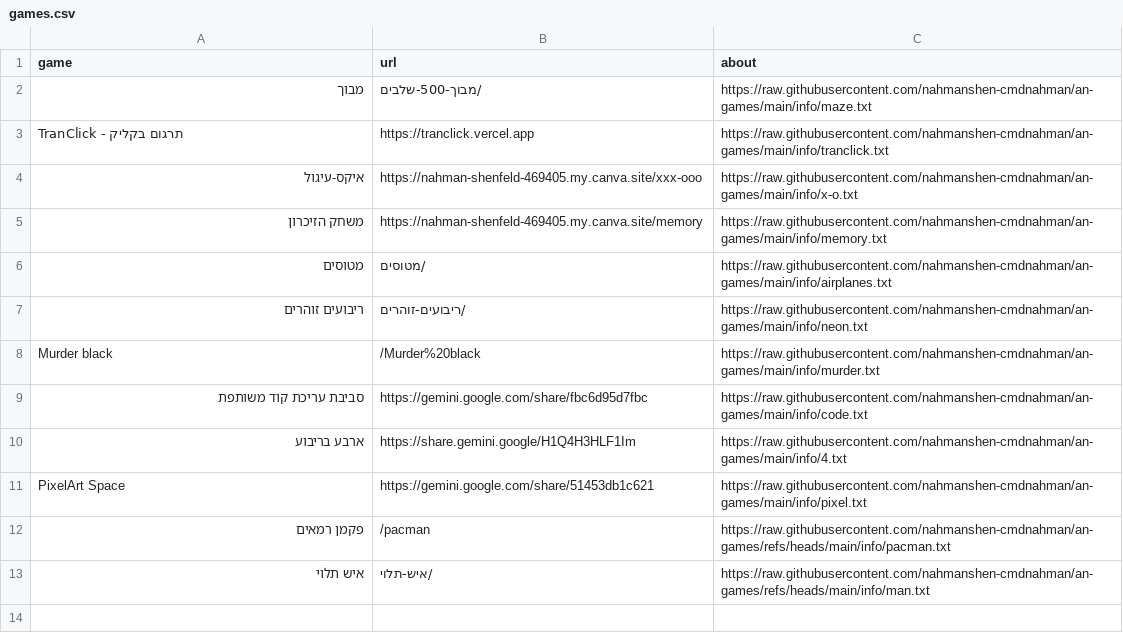
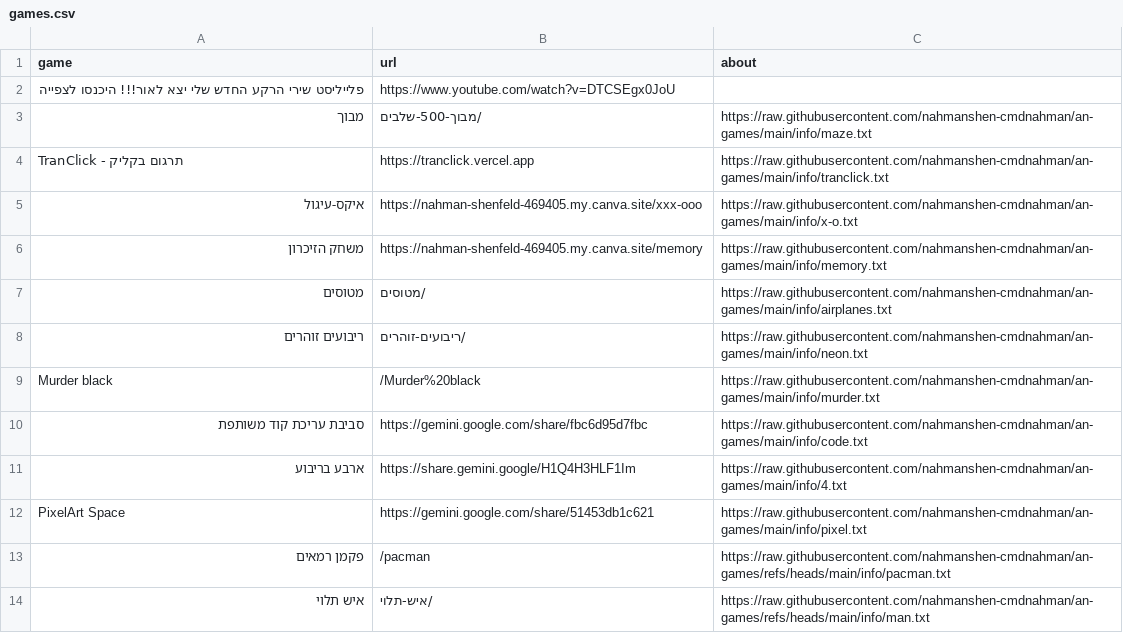
Before and after one commit to nahmanshen-cmdnahman/an-games, a CSV file: games.csv, drawn as a sheet.

Commit message:
Update games.csv

```diff
--- a/games.csv
+++ b/games.csv
@@ -1,2 +1,3 @@
 game,url,about
+פלייליסט שירי הרקע החדש שלי יצא לאור!!! היכנסו לצפייה,https://www.youtube.com/watch?v=DTCSEgx0JoU
 מבוך,/מבוך-500-שלבים,https://raw.githubusercontent.com/nahmanshen-cmdnahman/an-games/main/info/maze.txt
```
